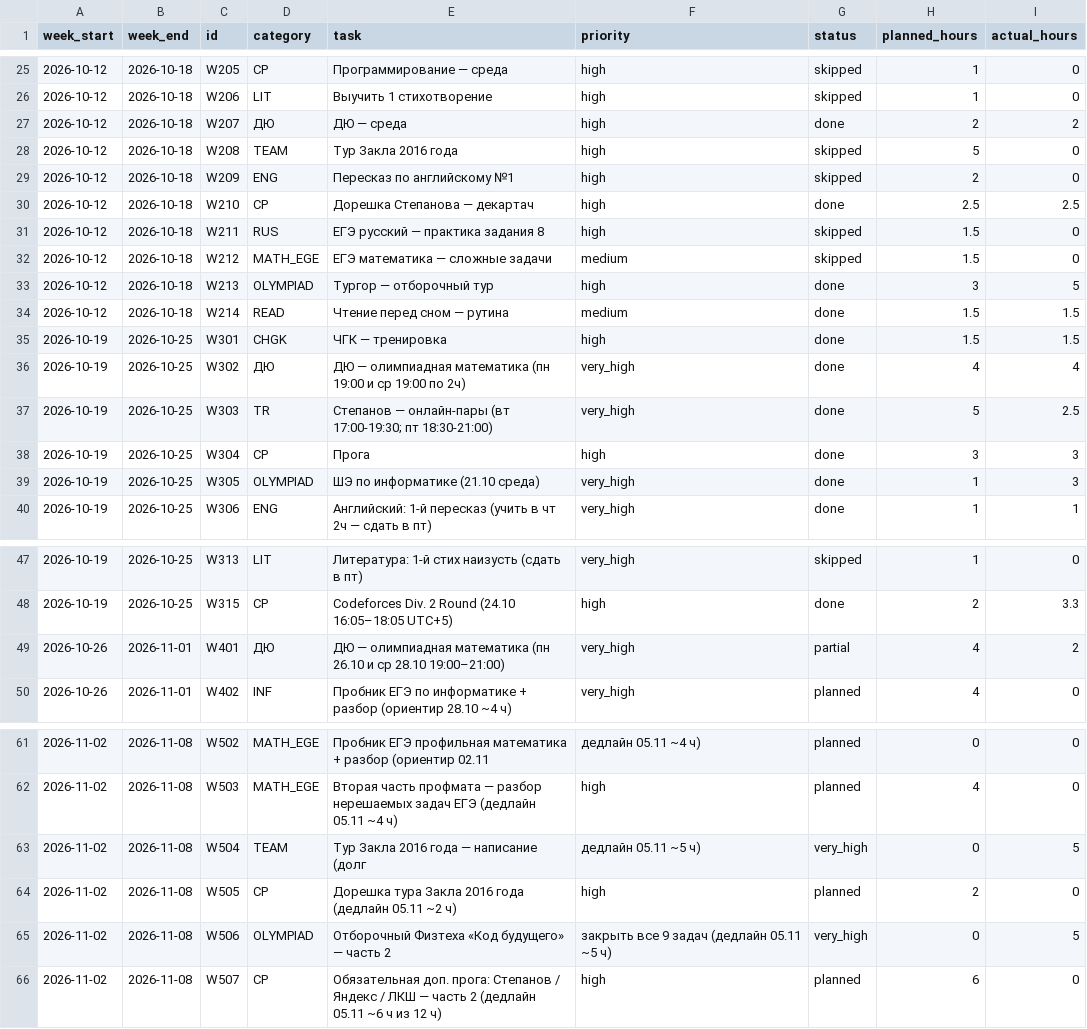
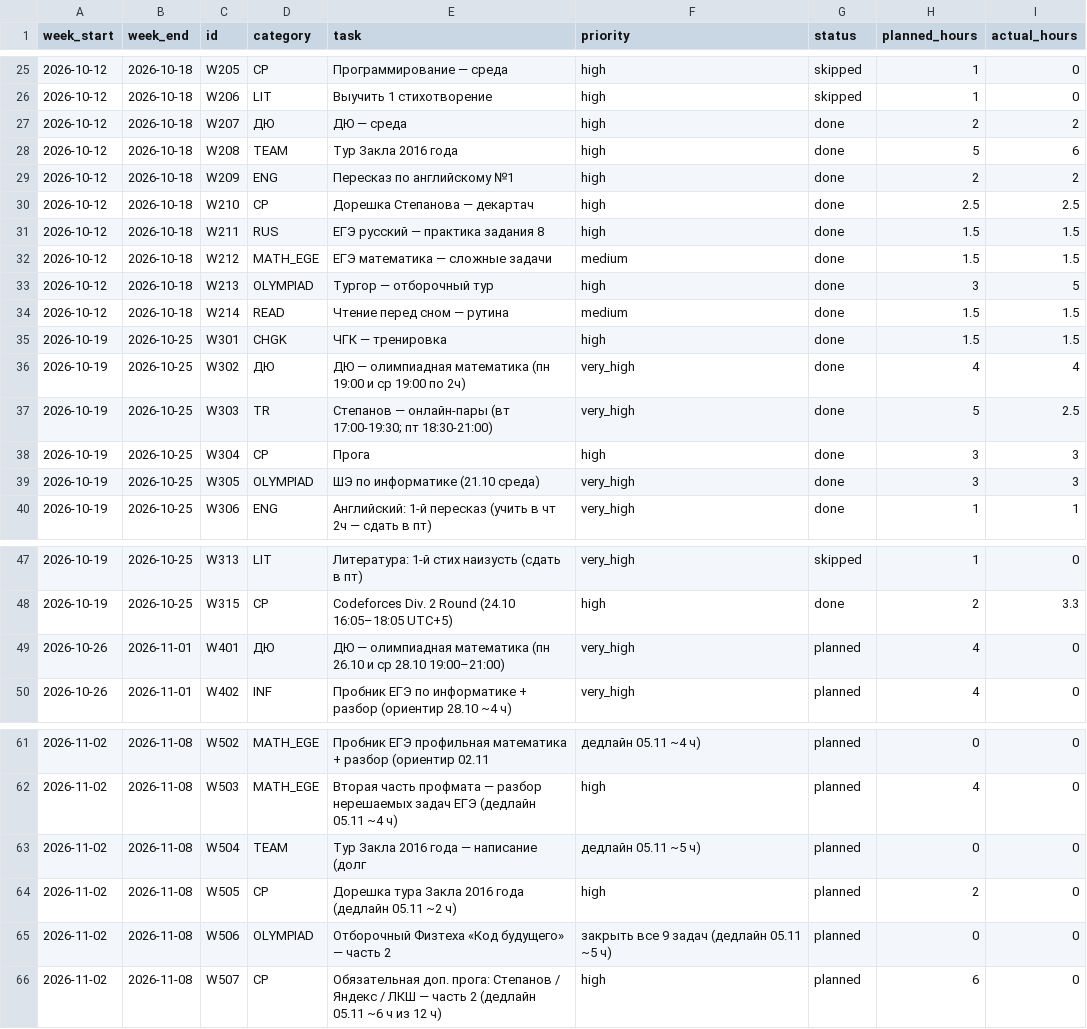
Before and after one commit to ponponin/dashboard, a CSV file: data/weekly_plans.csv, drawn as a sheet; only a part is shown, gaps mark what is left out.

Commit message:
Auto-commit changes from dashboard (22:19:46): data/weekly_plans.csv

```diff
--- a/data/weekly_plans.csv
+++ b/data/weekly_plans.csv
@@ -27,7 +27,7 @@ week_start,week_end,id,category,task,priority,status,planned_hours,actual_hours
 2026-10-12,2026-10-18,W207,ДЮ,ДЮ — среда,high,done,2,2
-2026-10-12,2026-10-18,W208,TEAM,Тур Закла 2016 года,high,skipped,5,0
-2026-10-12,2026-10-18,W209,ENG,Пересказ по английскому №1,high,skipped,2,0
+2026-10-12,2026-10-18,W208,TEAM,Тур Закла 2016 года,high,done,5,6
+2026-10-12,2026-10-18,W209,ENG,Пересказ по английскому №1,high,done,2,2
 2026-10-12,2026-10-18,W210,CP,Дорешка Степанова — декартач,high,done,2.5,2.5
-2026-10-12,2026-10-18,W211,RUS,ЕГЭ русский — практика задания 8,high,skipped,1.5,0
-2026-10-12,2026-10-18,W212,MATH_EGE,ЕГЭ математика — сложные задачи,medium,skipped,1.5,0
+2026-10-12,2026-10-18,W211,RUS,ЕГЭ русский — практика задания 8,high,done,1.5,1.5
+2026-10-12,2026-10-18,W212,MATH_EGE,ЕГЭ математика — сложные задачи,medium,done,1.5,1.5
 2026-10-12,2026-10-18,W213,OLYMPIAD,Тургор — отборочный тур,high,done,3,5
@@ -38,3 +38,3 @@ week_start,week_end,id,category,task,priority,status,planned_hours,actual_hours
 2026-10-19,2026-10-25,W304,CP,Прога,high,done,3,3
-2026-10-19,2026-10-25,W305,OLYMPIAD,ШЭ по информатике (21.10 среда),very_high,done,1,3
+2026-10-19,2026-10-25,W305,OLYMPIAD,ШЭ по информатике (21.10 среда),very_high,done,3,3
 2026-10-19,2026-10-25,W306,ENG,Английский: 1-й пересказ (учить в чт 2ч — сдать в пт),very_high,done,1,1
@@ -48,3 +48,3 @@ week_start,week_end,id,category,task,priority,status,planned_hours,actual_hours
 2026-10-19,2026-10-25,W315,CP,Codeforces Div. 2 Round (24.10 16:05–18:05 UTC+5),high,done,2,3.3
-2026-10-26,2026-11-01,W401,ДЮ,ДЮ — олимпиадная математика (пн 26.10 и ср 28.10 19:00–21:00),very_high,partial,4,2
+2026-10-26,2026-11-01,W401,ДЮ,ДЮ — олимпиадная математика (пн 26.10 и ср 28.10 19:00–21:00),very_high,planned,4,0
 2026-10-26,2026-11-01,W402,INF,Пробник ЕГЭ по информатике + разбор (ориентир 28.10 ~4 ч),very_high,planned,4,0
@@ -62,5 +62,5 @@ week_start,week_end,id,category,task,priority,status,planned_hours,actual_hours
 2026-11-02,2026-11-08,W503,MATH_EGE,Вторая часть профмата — разбор нерешаемых задач ЕГЭ (дедлайн 05.11 ~4 ч),high,planned,4,0
-2026-11-02,2026-11-08,W504,TEAM,Тур Закла 2016 года — написание (долг,дедлайн 05.11 ~5 ч),very_high,0,5
+2026-11-02,2026-11-08,W504,TEAM,Тур Закла 2016 года — написание (долг,дедлайн 05.11 ~5 ч),planned,0,0
 2026-11-02,2026-11-08,W505,CP,Дорешка тура Закла 2016 года (дедлайн 05.11 ~2 ч),high,planned,2,0
-2026-11-02,2026-11-08,W506,OLYMPIAD,Отборочный Физтеха «Код будущего» — часть 2,закрыть все 9 задач (дедлайн 05.11 ~5 ч),very_high,0,5
+2026-11-02,2026-11-08,W506,OLYMPIAD,Отборочный Физтеха «Код будущего» — часть 2,закрыть все 9 задач (дедлайн 05.11 ~5 ч),planned,0,0
 2026-11-02,2026-11-08,W507,CP,Обязательная доп. прога: Степанов / Яндекс / ЛКШ — часть 2 (дедлайн 05.11 ~6 ч из 12 ч),high,planned,6,0
```
